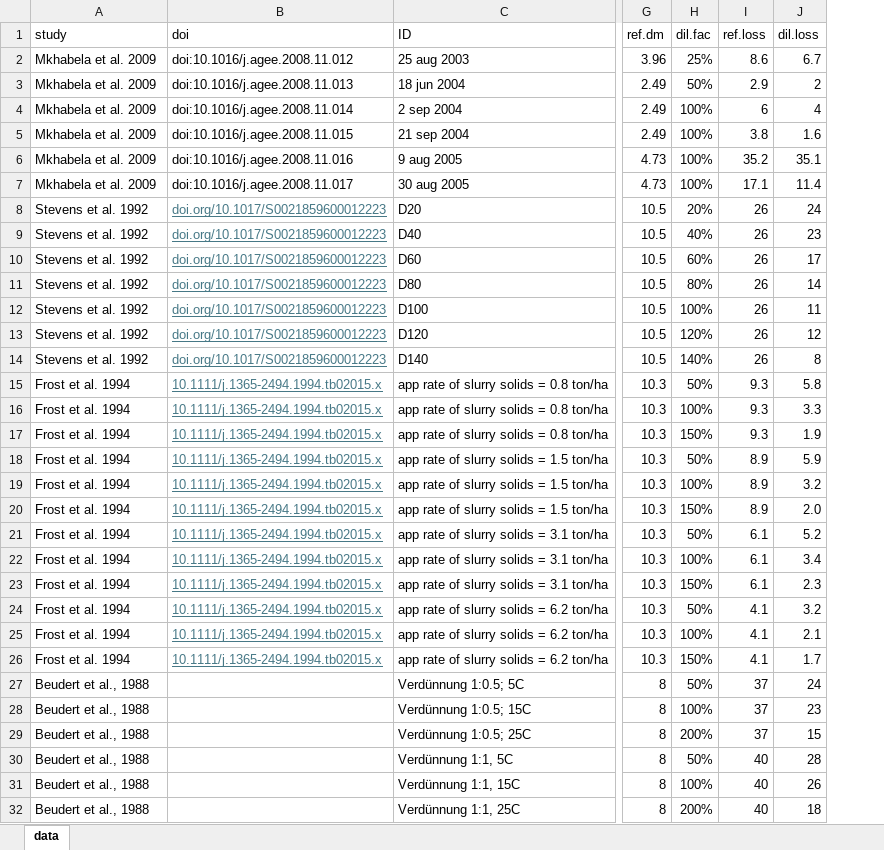
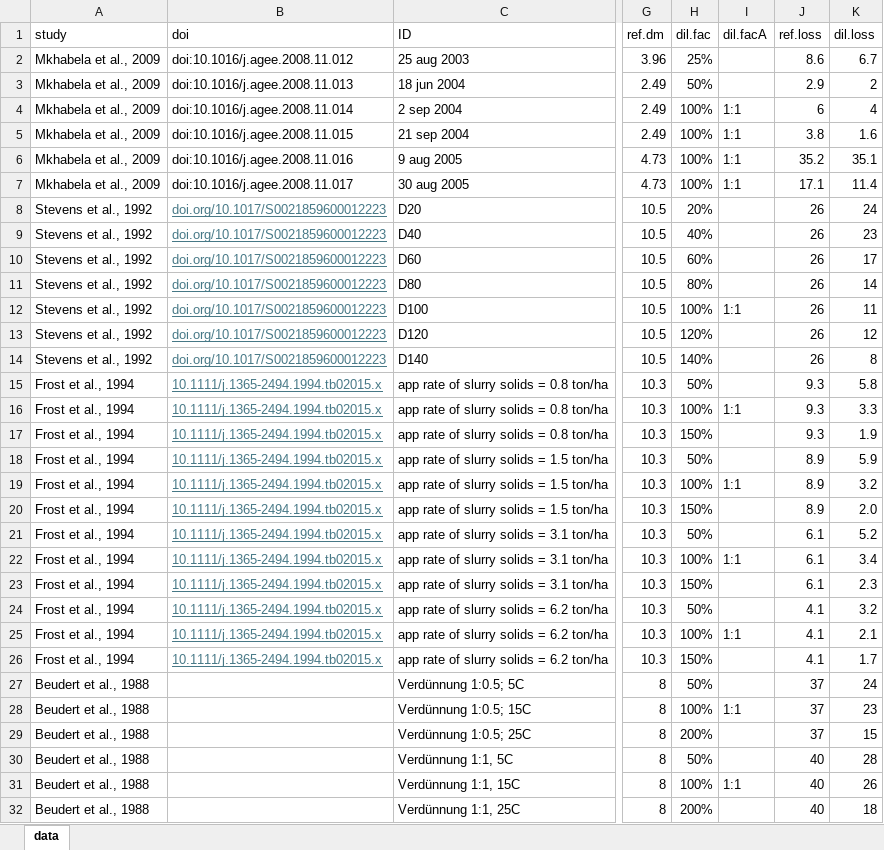
Before and after one commit to AU-BCE-EE/GD-NH3, an Excel workbook: reductions-lit/data/dilution_data_extra.xlsx, sheet data, drawn as a sheet; only a part is shown, gaps mark what is left out; values as stored, in another font and other column widths than the file's, no borders; the diff covers the shown part only; the diff names each change by its address in the sheet, - before the commit and + after, or states it on an @@ line.

Commit message:
Update dilution_data_extra.xlsx

```diff
--- a/reductions-lit/data/dilution_data_extra.xlsx (sheet data)
+++ b/reductions-lit/data/dilution_data_extra.xlsx (sheet data)
+column I (dil.facA), rows 4-31: 1:1 | 1:1 | 1:1 | 1:1 |  |  |  |  | 1:1 |  |  |  | 1:1 |  |  | 1:1 |  |  | 1:1 |  |  | 1:1 |  |  | 1:1 |  |  | 1:1
-A2:A7 (study): Mkhabela et al. 2009
+A2:A7 (study): Mkhabela et al., 2009
-A8:A14 (study): Stevens et al. 1992
+A8:A14 (study): Stevens et al., 1992
-A15:A26 (study): Frost et al. 1994
+A15:A26 (study): Frost et al., 1994
```
Also changed, not shown: 4 edited cells elsewhere in this sheet, formulas that keep their value.
